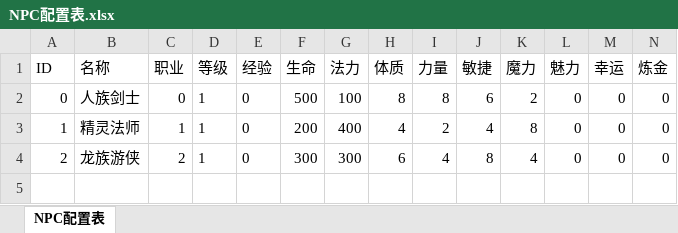
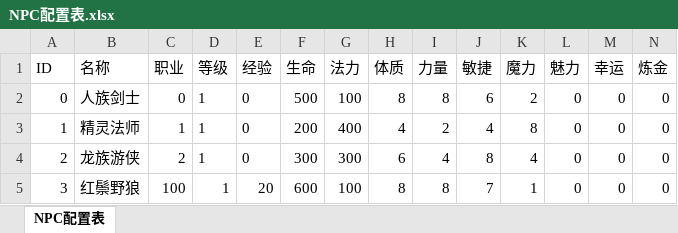
Before and after one commit to 15838073269/TitanSiege, an Excel workbook: TitanSiege/Data/Excel/NPC配置表.xlsx, sheet NPC配置表, drawn as a sheet; only a part is shown; values as stored, in another font and other column widths than the file's, no borders; rows hold the shown columns only; the diff names each change by its address in the sheet, - before the commit and + after, or states it on an @@ line.

```diff
--- a/TitanSiege/Data/Excel/NPC配置表.xlsx (sheet NPC配置表)
+++ b/TitanSiege/Data/Excel/NPC配置表.xlsx (sheet NPC配置表)
+row 5: 3 | 红鬃野狼 | 100 | 1 | 20 | 600 | 100 | 8 | 8 | 7 | 1 | 0 | 0 | 0
```
Also changed, not shown: TitanSiege/Data/Excel/技能配置表.xlsx, 19 other files.
